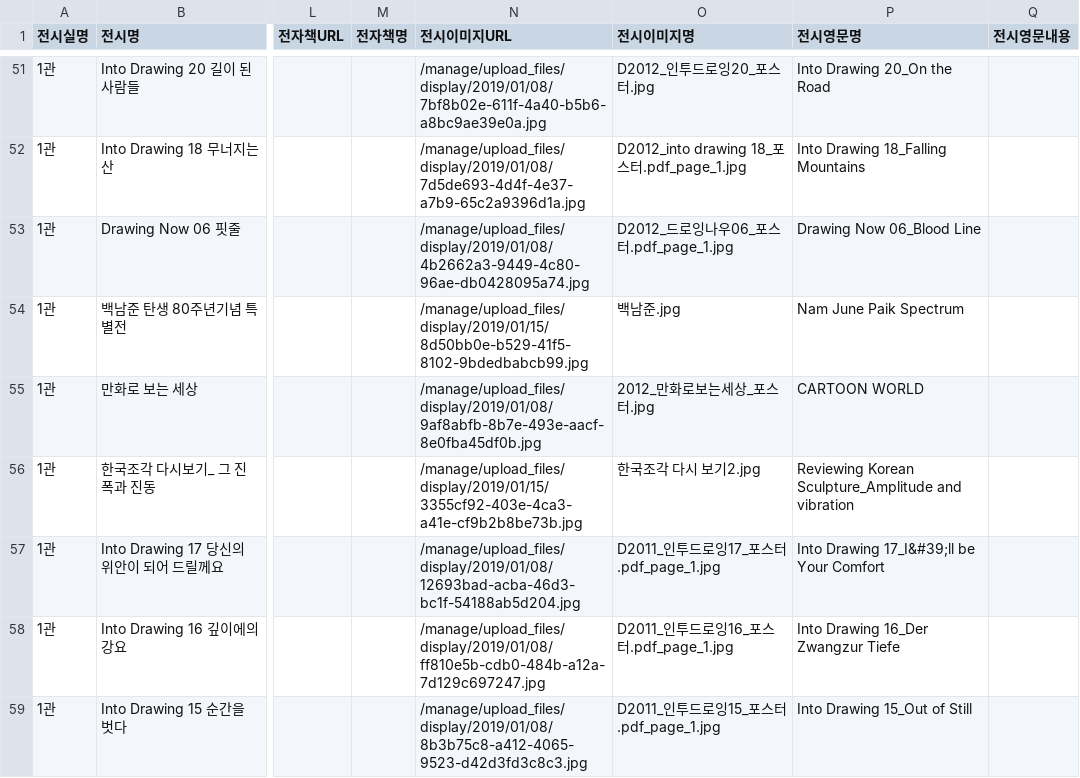
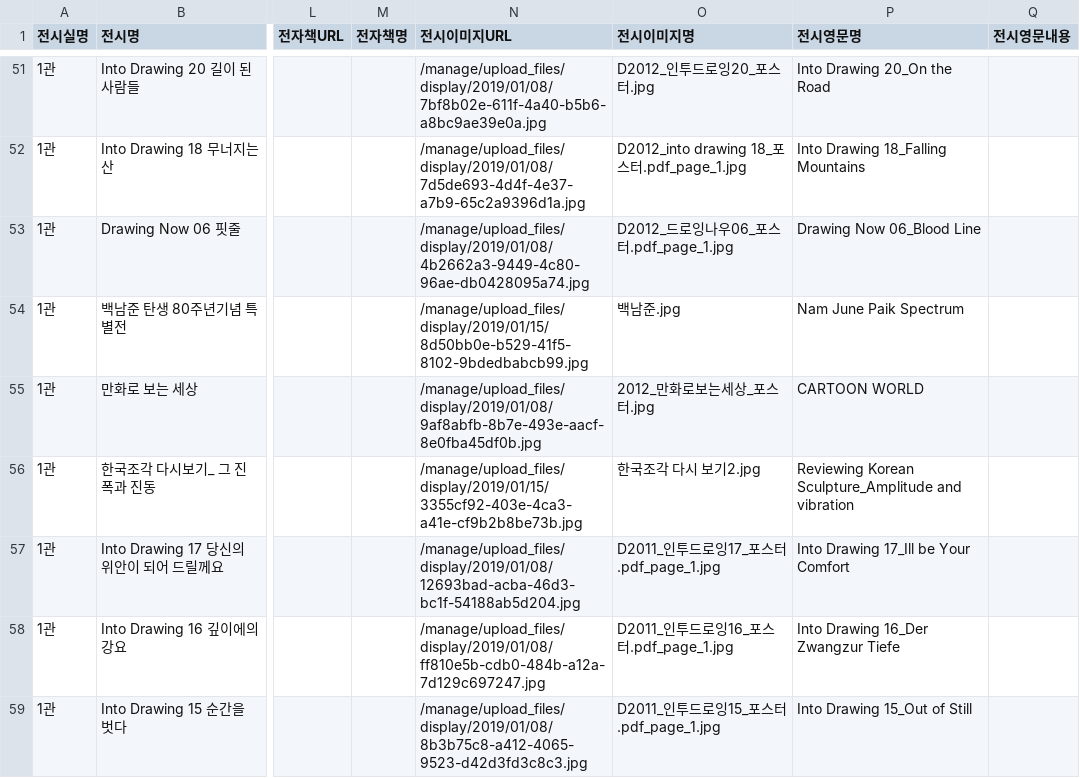
Before and after one commit to deerimhere/Spornity, a CSV file: public/data/soma-exhibitions.csv, drawn as a sheet; only a part is shown, gaps mark what is left out; the diff covers the shown part only; the diff names each change by its address in the sheet, - before the commit and + after, or states it on an @@ line.

```diff
--- a/public/data/soma-exhibitions.csv
+++ b/public/data/soma-exhibitions.csv
-P57 (전시영문명): Into Drawing 17_I&#39;ll be Your Comfort
+P57 (전시영문명): Into Drawing 17_Ill be Your Comfort
```
Also changed, not shown: 18 edited cells elsewhere in this file, public/data/disabled-sports-club.csv, public/data/soma-education-programs.csv, 1 other file.
